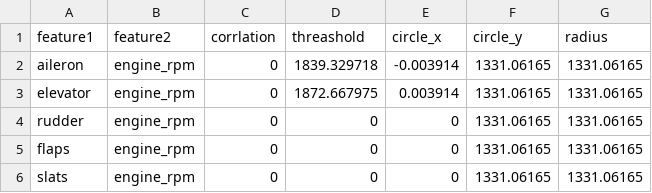
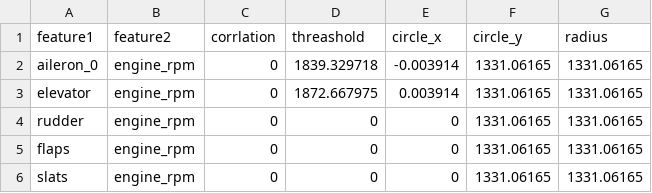
Before and after one commit to MatanNoach/FlightInspectionDesktopApp, a CSV file: MinCircleDLL/Resources/reg_flight_model.csv, drawn as a sheet; only a part is shown.

```diff
--- a/MinCircleDLL/Resources/reg_flight_model.csv
+++ b/MinCircleDLL/Resources/reg_flight_model.csv
@@ -1,3 +1,3 @@
 feature1,feature2,corrlation,threashold,circle_x,circle_y,radius
-aileron,engine_rpm,0,1839.329718,-0.003914,1331.06165,1331.06165
+aileron_0,engine_rpm,0,1839.329718,-0.003914,1331.06165,1331.06165
 elevator,engine_rpm,0,1872.667975,0.003914,1331.06165,1331.06165
```
Also changed, not shown: LinearRegressionDLL/Resources/reg_flight_model.csv, 33 other files.
